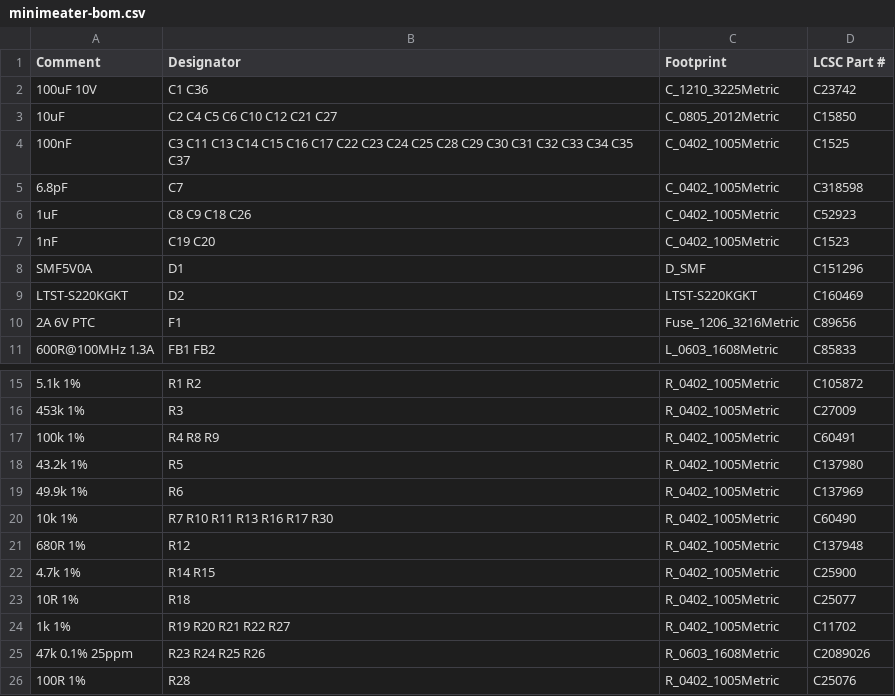
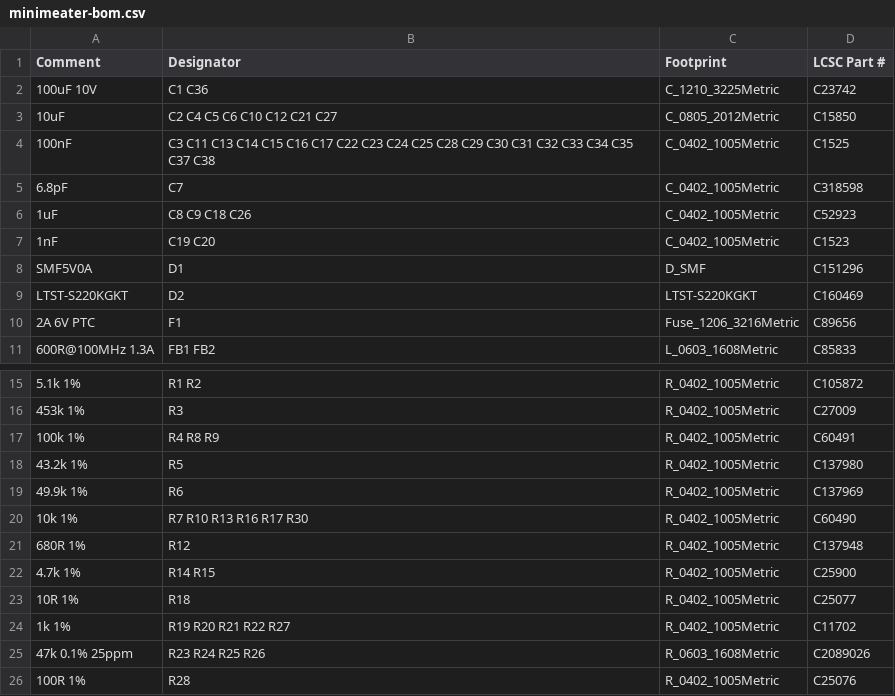
Before and after one commit to NathanHowell/minimeater, a CSV file: hw/fab/minimeater-bom.csv, drawn as a sheet; only a part is shown, gaps mark what is left out; the diff names each change by its address in the sheet, - before the commit and + after, or states it on an @@ line.

```diff
--- a/hw/fab/minimeater-bom.csv
+++ b/hw/fab/minimeater-bom.csv
-B4 (Designator): …C35 C37
+B4 (Designator): …C35 C37 C38
-B20 (Designator): R7 R10 R11 R13 R16 R17 R30
+B20 (Designator): R7 R10 R13 R16 R17 R30
```
Also changed, not shown: hw/fab/minimeater-cpl.csv, 8 other files.
